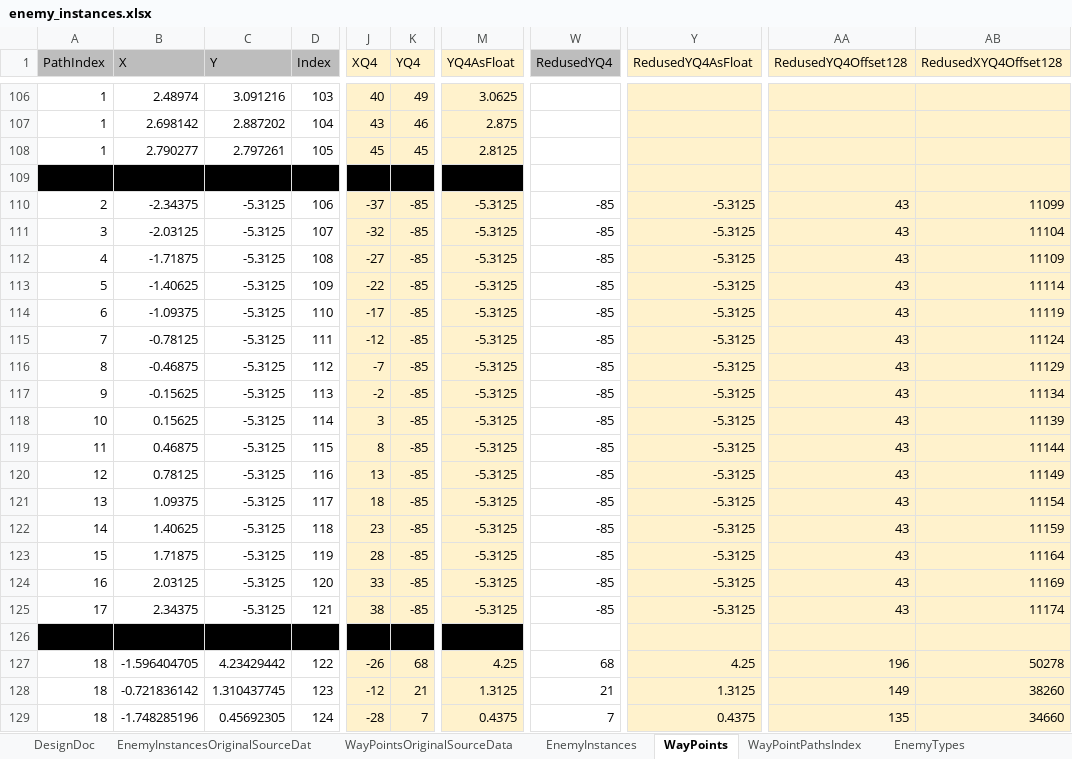
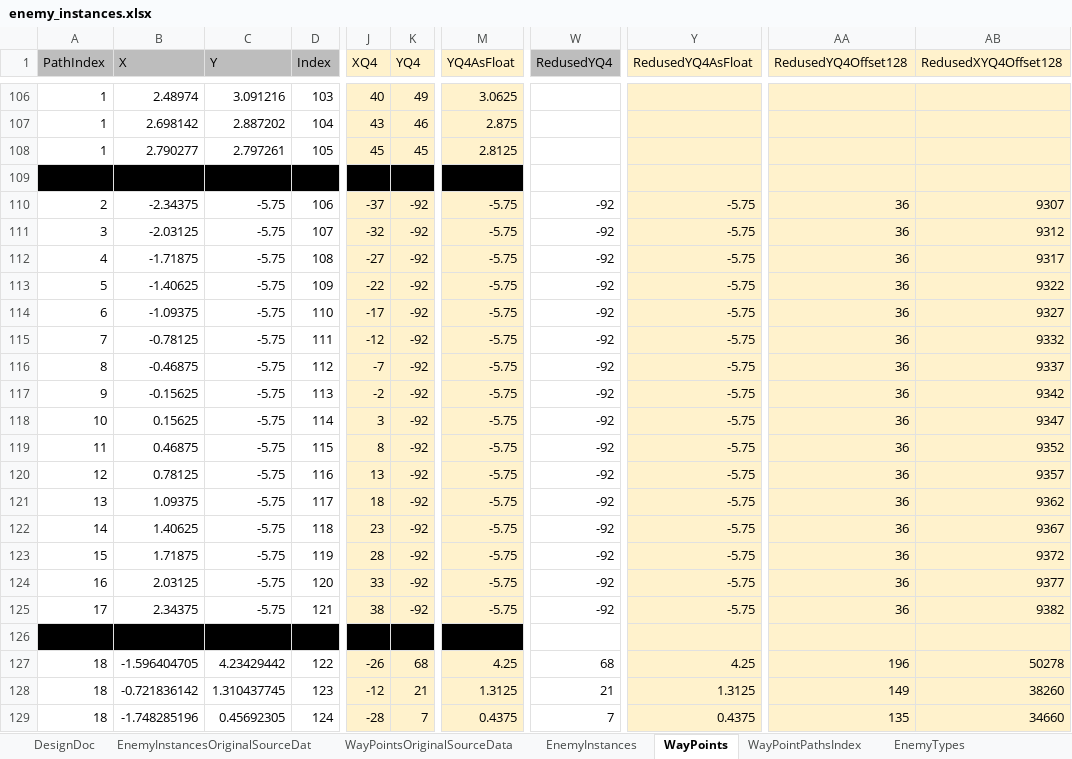
Before and after one commit to ArtemSekretov/simple_dod_game, an Excel workbook: enemy_instances.xlsx, sheet WayPoints, drawn as a sheet; only a part is shown, gaps mark what is left out; values as stored, in another font and other column widths than the file's, no borders; charts and pictures and conditional formats and table styles not drawn; the diff names each change by its address in the sheet, - before the commit and + after, or states it on an @@ line.

```diff
--- a/enemy_instances.xlsx (sheet WayPoints)
+++ b/enemy_instances.xlsx (sheet WayPoints)
-C110:C125 (Y): -5.3125
+C110:C125 (Y): -5.75
-K110:K125 (YQ4): -85
+K110:K125 (YQ4): -92
-M110:M125 (YQ4AsFloat): -5.3125
+M110:M125 (YQ4AsFloat): -5.75
-W110:W125 (RedusedYQ4): -85
+W110:W125 (RedusedYQ4): -92
-Y110:Y125 (RedusedYQ4AsFloat): -5.3125
+Y110:Y125 (RedusedYQ4AsFloat): -5.75
-AA110:AA125 (RedusedYQ4Offset128): 43
+AA110:AA125 (RedusedYQ4Offset128): 36
-AB110 (RedusedXYQ4Offset128): 11099
+AB110 (RedusedXYQ4Offset128): 9307
-AB111 (RedusedXYQ4Offset128): 11104
+AB111 (RedusedXYQ4Offset128): 9312
-AB112 (RedusedXYQ4Offset128): 11109
+AB112 (RedusedXYQ4Offset128): 9317
-AB113 (RedusedXYQ4Offset128): 11114
+AB113 (RedusedXYQ4Offset128): 9322
-AB114 (RedusedXYQ4Offset128): 11119
+AB114 (RedusedXYQ4Offset128): 9327
-AB115 (RedusedXYQ4Offset128): 11124
+AB115 (RedusedXYQ4Offset128): 9332
-AB116 (RedusedXYQ4Offset128): 11129
+AB116 (RedusedXYQ4Offset128): 9337
-AB117 (RedusedXYQ4Offset128): 11134
+AB117 (RedusedXYQ4Offset128): 9342
-AB118 (RedusedXYQ4Offset128): 11139
+AB118 (RedusedXYQ4Offset128): 9347
-AB119 (RedusedXYQ4Offset128): 11144
+AB119 (RedusedXYQ4Offset128): 9352
-AB120 (RedusedXYQ4Offset128): 11149
+AB120 (RedusedXYQ4Offset128): 9357
-AB121 (RedusedXYQ4Offset128): 11154
+AB121 (RedusedXYQ4Offset128): 9362
-AB122 (RedusedXYQ4Offset128): 11159
+AB122 (RedusedXYQ4Offset128): 9367
-AB123 (RedusedXYQ4Offset128): 11164
+AB123 (RedusedXYQ4Offset128): 9372
-AB124 (RedusedXYQ4Offset128): 11169
+AB124 (RedusedXYQ4Offset128): 9377
-AB125 (RedusedXYQ4Offset128): 11174
+AB125 (RedusedXYQ4Offset128): 9382
```
Also changed, not shown: charts or pictures, 9 other files.
